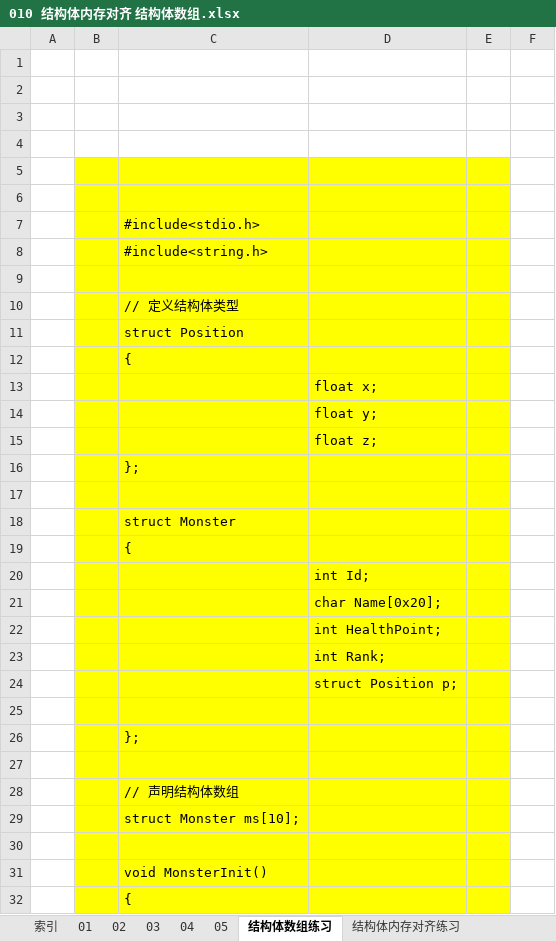
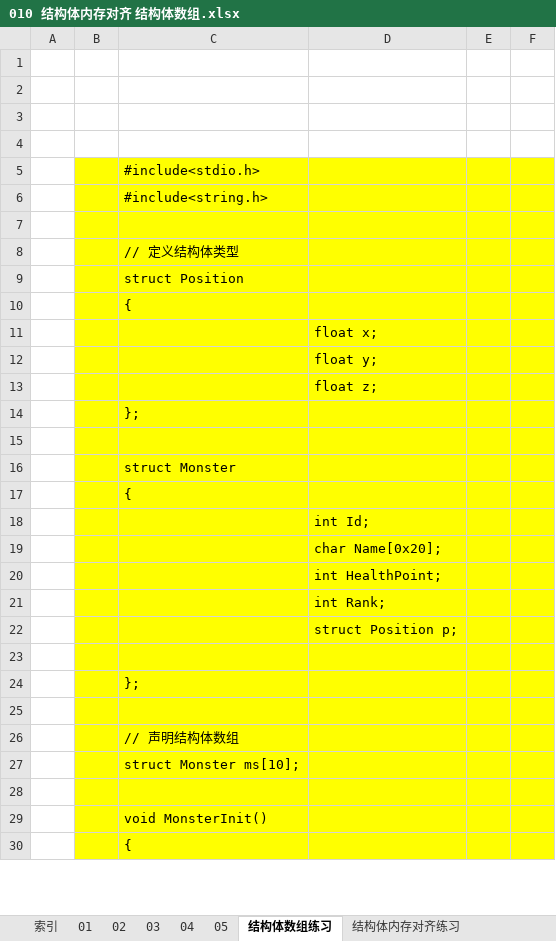
Before and after one commit to wufake70/mySoftwareReverse, an Excel workbook: 02 CLanguage/010 结构体内存对齐 结构体数组.xlsx, sheet 结构体数组练习, drawn as a sheet; only a part is shown; values as stored, in another font and other column widths than the file's, no borders; removed rows and columns are numbered as before the commit, all else as after; the diff covers the shown part only; the diff names each change by its address in the sheet, - before the commit and + after, or states it on an @@ line.

Commit message:
2024/2/12 19:53

```diff
--- a/02 CLanguage/010 结构体内存对齐 结构体数组.xlsx (sheet 结构体数组练习)
+++ b/02 CLanguage/010 结构体内存对齐 结构体数组.xlsx (sheet 结构体数组练习)
-row 5: (empty)
-row 6: (empty)
-F5:F30 fill: none
+F5:F30 fill: #FFFF00
```
Also changed, not shown: 7 added rows, 5 edited cells and cell formats elsewhere in this sheet.
